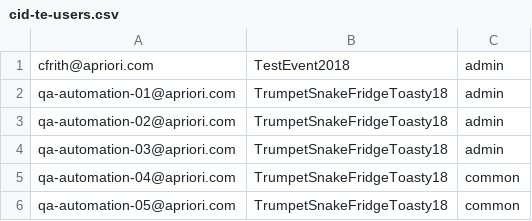
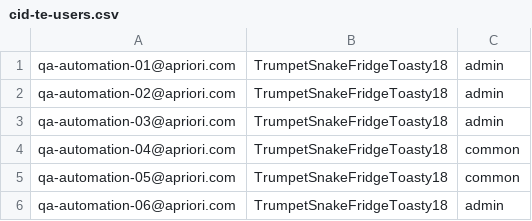
Before and after one commit to gurijalaram/TestRailReporting, a CSV file: utils/src/main/resources/cid-te/cid-te-users.csv, drawn as a sheet; only a part is shown; the shorter side is filled out with more unchanged rows.

Commit message:
removed user; removed comments; removed todo; refactored component name to string;

```diff
--- a/utils/src/main/resources/cid-te/cid-te-users.csv
+++ b/utils/src/main/resources/cid-te/cid-te-users.csv
@@ -1,2 +1 @@
-cfrith@apriori.com,TestEvent2018,admin
 qa-automation-01@apriori.com,TrumpetSnakeFridgeToasty18,admin
```
Also changed, not shown: 2 other files.
